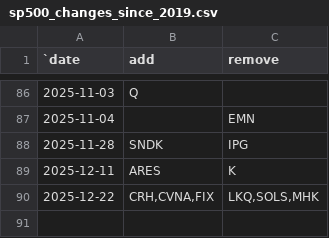
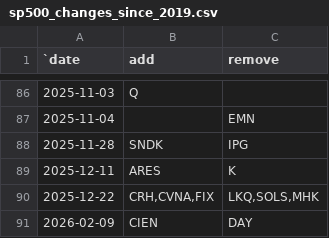
Before and after one commit to ilchen/US_Economic_Data_Analysis, a CSV file: stock_market/sp500_changes_since_2019.csv, drawn as a sheet; only a part is shown, gaps mark what is left out; the diff names each change by its address in the sheet, - before the commit and + after, or states it on an @@ line.

Commit message:
S&P500 rebalancing on February 9th

```diff
--- a/stock_market/sp500_changes_since_2019.csv
+++ b/stock_market/sp500_changes_since_2019.csv
+row 91: 2026-02-09 | CIEN | DAY
```
